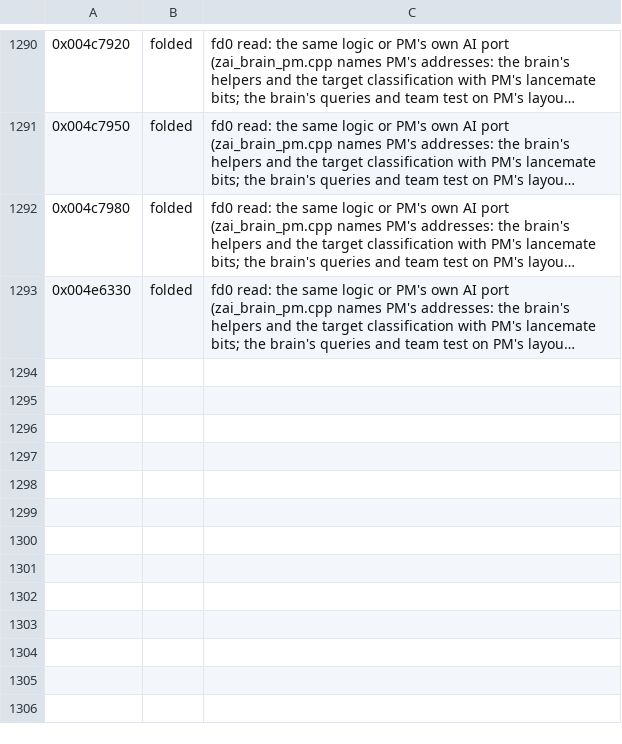
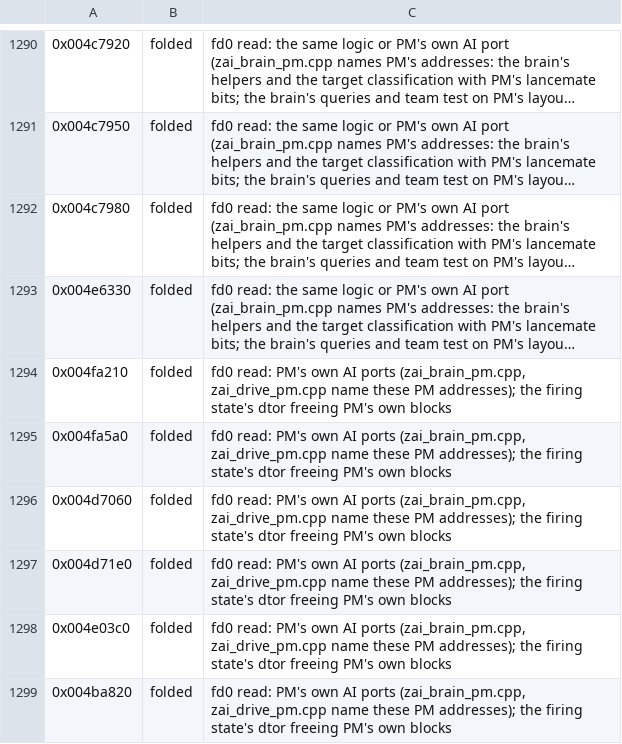
Before and after one commit to telltaleatheist/mw3-re, a TSV file: tools/analysis/port_audit_labels_pm.tsv, drawn as a sheet; only a part is shown, gaps mark what is left out; long unchanged cells end in …; the diff names each change by its address in the sheet, - before the commit and + after, or states it on an @@ line.

Commit message:
PM audit, fd0 reads: PM AI ports (folded)

```diff
--- a/tools/analysis/port_audit_labels_pm.tsv
+++ b/tools/analysis/port_audit_labels_pm.tsv
+row 1294: 0x004fa210 | folded | fd0 read: PM's own AI ports (zai_brain_pm.cpp, zai_drive_pm.cpp name these PM addresses); the firing state's dtor freeing PM's own blocks
+row 1295: 0x004fa5a0 | folded | fd0 read: PM's own AI ports (zai_brain_pm.cpp, zai_drive_pm.cpp name these PM addresses); the firing state's dtor freeing PM's own blocks
+row 1296: 0x004d7060 | folded | fd0 read: PM's own AI ports (zai_brain_pm.cpp, zai_drive_pm.cpp name these PM addresses); the firing state's dtor freeing PM's own blocks
+row 1297: 0x004d71e0 | folded | fd0 read: PM's own AI ports (zai_brain_pm.cpp, zai_drive_pm.cpp name these PM addresses); the firing state's dtor freeing PM's own blocks
+row 1298: 0x004e03c0 | folded | fd0 read: PM's own AI ports (zai_brain_pm.cpp, zai_drive_pm.cpp name these PM addresses); the firing state's dtor freeing PM's own blocks
+row 1299: 0x004ba820 | folded | fd0 read: PM's own AI ports (zai_brain_pm.cpp, zai_drive_pm.cpp name these PM addresses); the firing state's dtor freeing PM's own blocks
```
